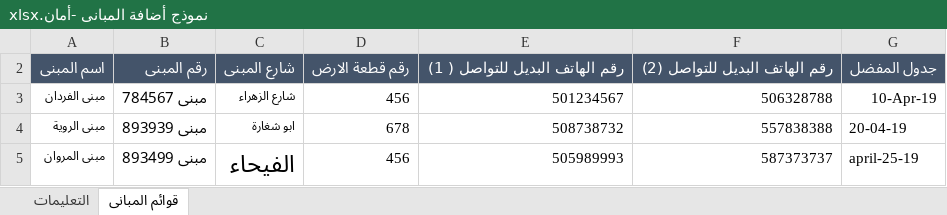
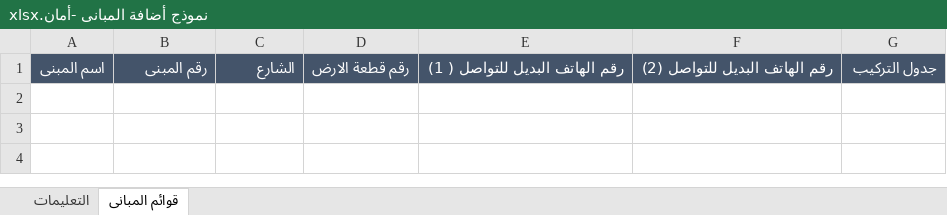
Before and after one commit to SreeAnanthaKannnan/chk, an Excel workbook: upload/نموذج أضافة المبانى -أمان.xlsx, sheet قوائم المبانى, drawn as a sheet; values as stored, in another font and other column widths than the file's, no borders; removed rows and columns are numbered as before the commit, all else as after; the diff names each change by its address in the sheet, - before the commit and + after, or states it on an @@ line.

```diff
--- a/upload/نموذج أضافة المبانى -أمان.xlsx (sheet قوائم المبانى)
+++ b/upload/نموذج أضافة المبانى -أمان.xlsx (sheet قوائم المبانى)
-C1: شارع المبنى
+C1: الشارع
-G1: جدول المفضل
+G1: جدول التركيب
-row 3: مبنى الفردان | مبنى 784567 | شارع الزهراء | 456 | 501234567 | 506328788 | 10-Apr-19
-row 4: مبنى الروية | مبنى 893939 | ابو شغارة | 678 | 508738732 | 557838388 | 20-04-19
-row 5: مبنى المروان | مبنى 893499 | الفيحاء | 456 | 505989993 | 587373737 | april-25-19
```
Also changed, not shown: sheet التعليمات, hidden cells, charts or pictures, upload/AddEmployee_Salama_Template_English.xlsx, 14 other files.
